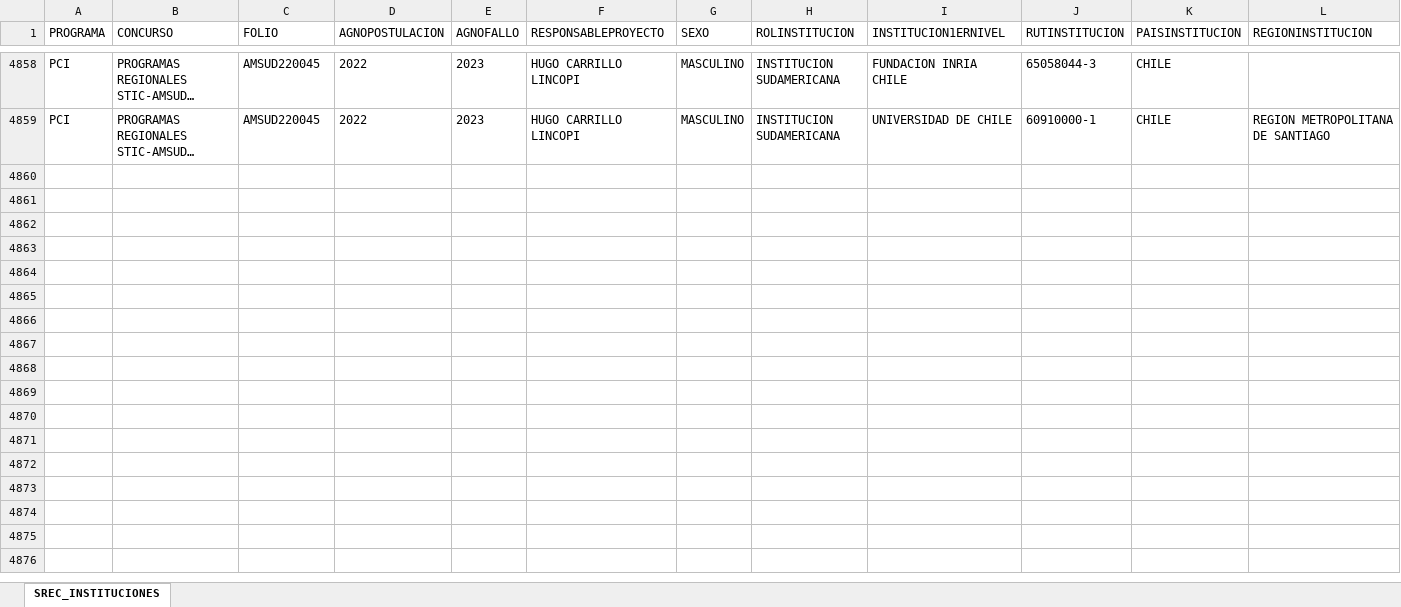
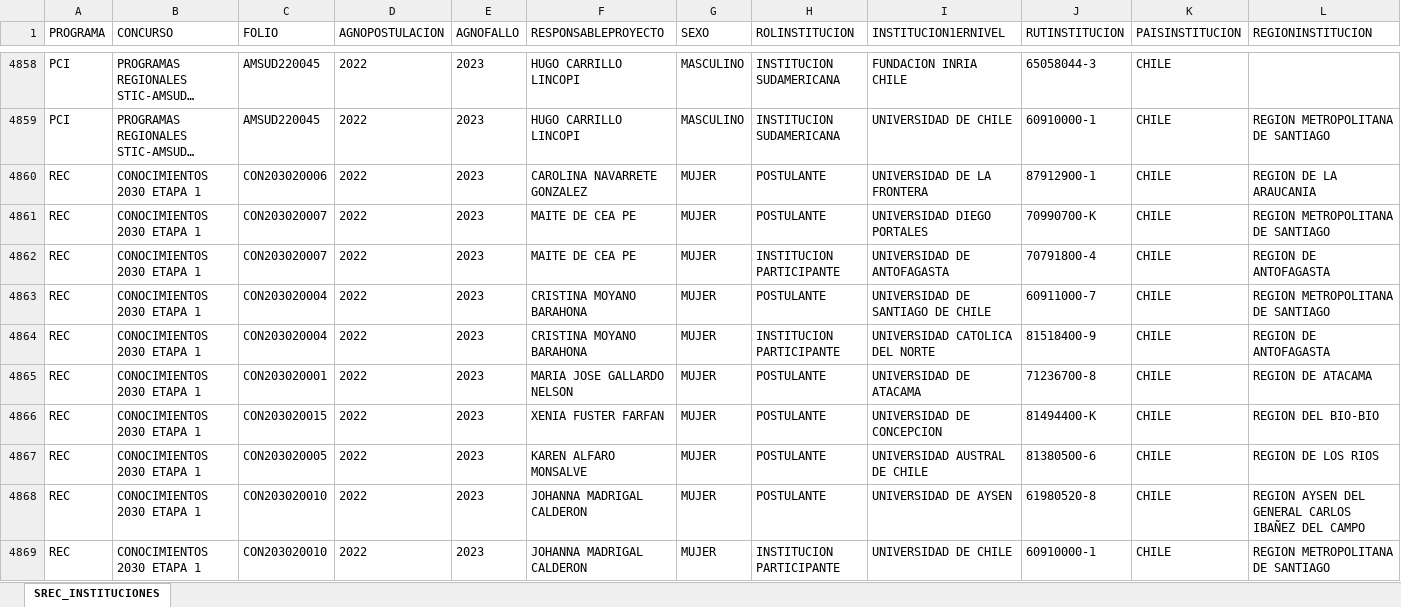
Before and after one commit to ANID-GITHUB/Colaboracion_Institucional, an Excel workbook: SREC_INSTITUCIONES.xlsx, sheet SREC_INSTITUCIONES, drawn as a sheet; only a part is shown, gaps mark what is left out; long unchanged cells end in …; values as stored, in another font and other column widths than the file's, no borders; the diff covers the shown part only; the diff names each change by its address in the sheet, - before the commit and + after, or states it on an @@ line.

```diff
--- a/SREC_INSTITUCIONES.xlsx (sheet SREC_INSTITUCIONES)
+++ b/SREC_INSTITUCIONES.xlsx (sheet SREC_INSTITUCIONES)
+row 4860: REC | CONOCIMIENTOS 2030 ETAPA 1 | CON203020006 | 2022 | 2023 | CAROLINA NAVARRETE GONZALEZ | MUJER | POSTULANTE | UNIVERSIDAD DE LA FRONTERA | 87912900-1 | CHILE | REGION DE LA ARAUCANIA
+row 4861: REC | CONOCIMIENTOS 2030 ETAPA 1 | CON203020007 | 2022 | 2023 | MAITE DE CEA PE | MUJER | POSTULANTE | UNIVERSIDAD DIEGO PORTALES | 70990700-K | CHILE | REGION METROPOLITANA DE SANTIAGO
+row 4862: REC | CONOCIMIENTOS 2030 ETAPA 1 | CON203020007 | 2022 | 2023 | MAITE DE CEA PE | MUJER | INSTITUCION PARTICIPANTE | UNIVERSIDAD DE ANTOFAGASTA | 70791800-4 | CHILE | REGION DE ANTOFAGASTA
+row 4863: REC | CONOCIMIENTOS 2030 ETAPA 1 | CON203020004 | 2022 | 2023 | CRISTINA MOYANO BARAHONA | MUJER | POSTULANTE | UNIVERSIDAD DE SANTIAGO DE CHILE | 60911000-7 | CHILE | REGION METROPOLITANA DE SANTIAGO
+row 4864: REC | CONOCIMIENTOS 2030 ETAPA 1 | CON203020004 | 2022 | 2023 | CRISTINA MOYANO BARAHONA | MUJER | INSTITUCION PARTICIPANTE | UNIVERSIDAD CATOLICA DEL NORTE | 81518400-9 | CHILE | REGION DE ANTOFAGASTA
+row 4865: REC | CONOCIMIENTOS 2030 ETAPA 1 | CON203020001 | 2022 | 2023 | MARIA JOSE GALLARDO NELSON | MUJER | POSTULANTE | UNIVERSIDAD DE ATACAMA | 71236700-8 | CHILE | REGION DE ATACAMA
+row 4866: REC | CONOCIMIENTOS 2030 ETAPA 1 | CON203020015 | 2022 | 2023 | XENIA FUSTER FARFAN | MUJER | POSTULANTE | UNIVERSIDAD DE CONCEPCION | 81494400-K | CHILE | REGION DEL BIO-BIO
+row 4867: REC | CONOCIMIENTOS 2030 ETAPA 1 | CON203020005 | 2022 | 2023 | KAREN ALFARO MONSALVE | MUJER | POSTULANTE | UNIVERSIDAD AUSTRAL DE CHILE | 81380500-6 | CHILE | REGION DE LOS RIOS
+row 4868: REC | CONOCIMIENTOS 2030 ETAPA 1 | CON203020010 | 2022 | 2023 | JOHANNA MADRIGAL CALDERON | MUJER | POSTULANTE | UNIVERSIDAD DE AYSEN | 61980520-8 | CHILE | REGION AYSEN DEL GENERAL CARLOS IBAÑEZ DEL CAMPO
+row 4869: REC | CONOCIMIENTOS 2030 ETAPA 1 | CON203020010 | 2022 | 2023 | JOHANNA MADRIGAL CALDERON | MUJER | INSTITUCION PARTICIPANTE | UNIVERSIDAD DE CHILE | 60910000-1 | CHILE | REGION METROPOLITANA DE SANTIAGO
```
Also changed, not shown: 51 added rows elsewhere in this sheet, SCIA_INSTITUCIONES.xlsx, SIA_INSTITUCIONES.xlsx, 5 other files.
